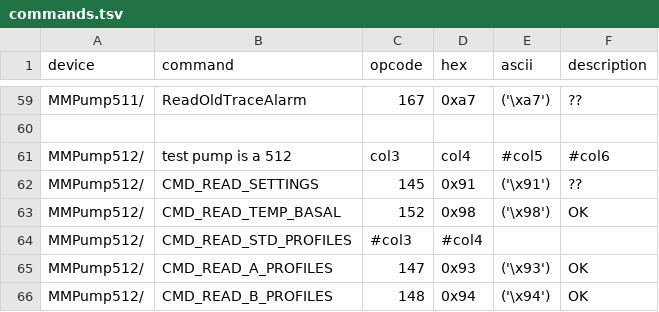
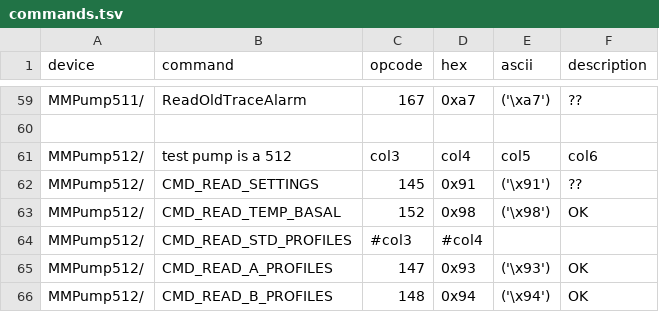
Before and after one commit to bewest/decoding-carelink, a TSV file: doc/commands.tsv, drawn as a sheet; only a part is shown, gaps mark what is left out.

Commit message:
github tweak tsv again again

```diff
--- a/doc/commands.tsv
+++ b/doc/commands.tsv
@@ -60,3 +60,3 @@ MMPump511/	ReadOldTraceAlarm	167	0xa7	('\xa7')	??
 
-MMPump512/	"test pump is a 512"	col3	col4	#col5	#col6
+MMPump512/	"test pump is a 512"	col3	col4	col5	col6
 MMPump512/	CMD_READ_SETTINGS	145	0x91	('\x91')	??
```
